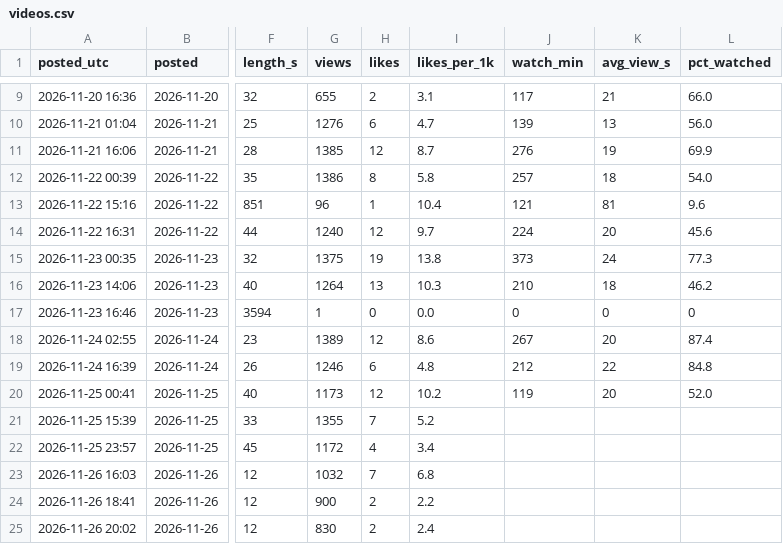
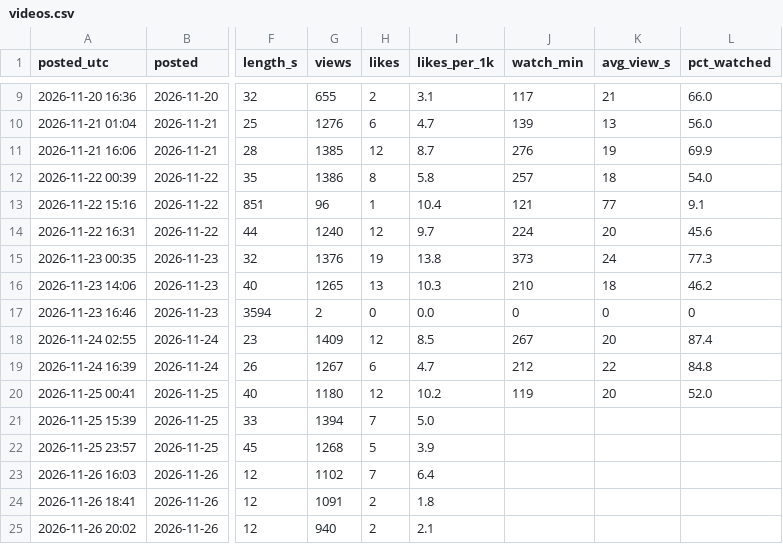
Before and after one commit to teetimetjc/brickbreaker, a CSV file: data/analytics/dashboard/videos.csv, drawn as a sheet; only a part is shown, gaps mark what is left out; the diff names each change by its address in the sheet, - before the commit and + after, or states it on an @@ line.

```diff
--- a/data/analytics/dashboard/videos.csv
+++ b/data/analytics/dashboard/videos.csv
-K13 (avg_view_s): 81
+K13 (avg_view_s): 77
-L13 (pct_watched): 9.6
+L13 (pct_watched): 9.1
-G15 (views): 1375
+G15 (views): 1376
-G16 (views): 1264
+G16 (views): 1265
-G17 (views): 1
+G17 (views): 2
-G18 (views): 1389
+G18 (views): 1409
-I18 (likes_per_1k): 8.6
+I18 (likes_per_1k): 8.5
-G19 (views): 1246
+G19 (views): 1267
-I19 (likes_per_1k): 4.8
+I19 (likes_per_1k): 4.7
-G20 (views): 1173
+G20 (views): 1180
-G21 (views): 1355
+G21 (views): 1394
-I21 (likes_per_1k): 5.2
+I21 (likes_per_1k): 5.0
-G22 (views): 1172
+G22 (views): 1268
-H22 (likes): 4
+H22 (likes): 5
-I22 (likes_per_1k): 3.4
+I22 (likes_per_1k): 3.9
-G23 (views): 1032
+G23 (views): 1102
-I23 (likes_per_1k): 6.8
+I23 (likes_per_1k): 6.4
-G24 (views): 900
+G24 (views): 1091
-I24 (likes_per_1k): 2.2
+I24 (likes_per_1k): 1.8
-G25 (views): 830
+G25 (views): 940
-I25 (likes_per_1k): 2.4
+I25 (likes_per_1k): 2.1
```
Also changed, not shown: data/analytics/dashboard/sources.csv, 1 other file.
